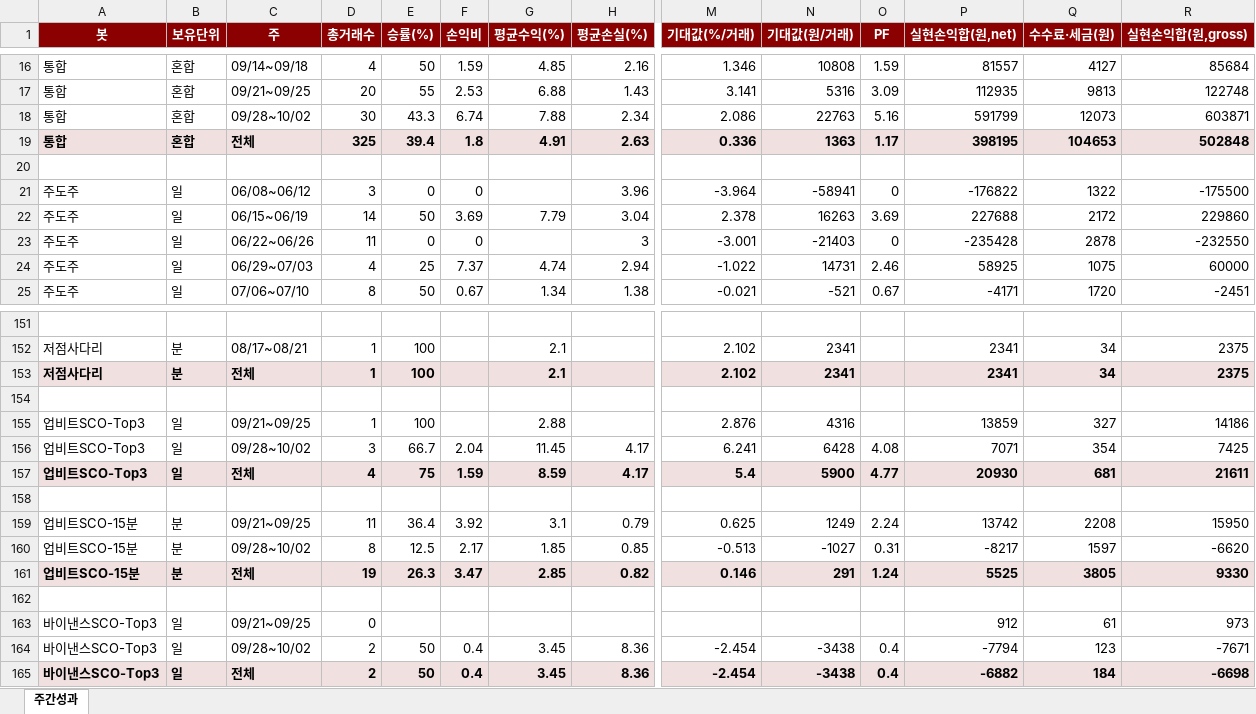
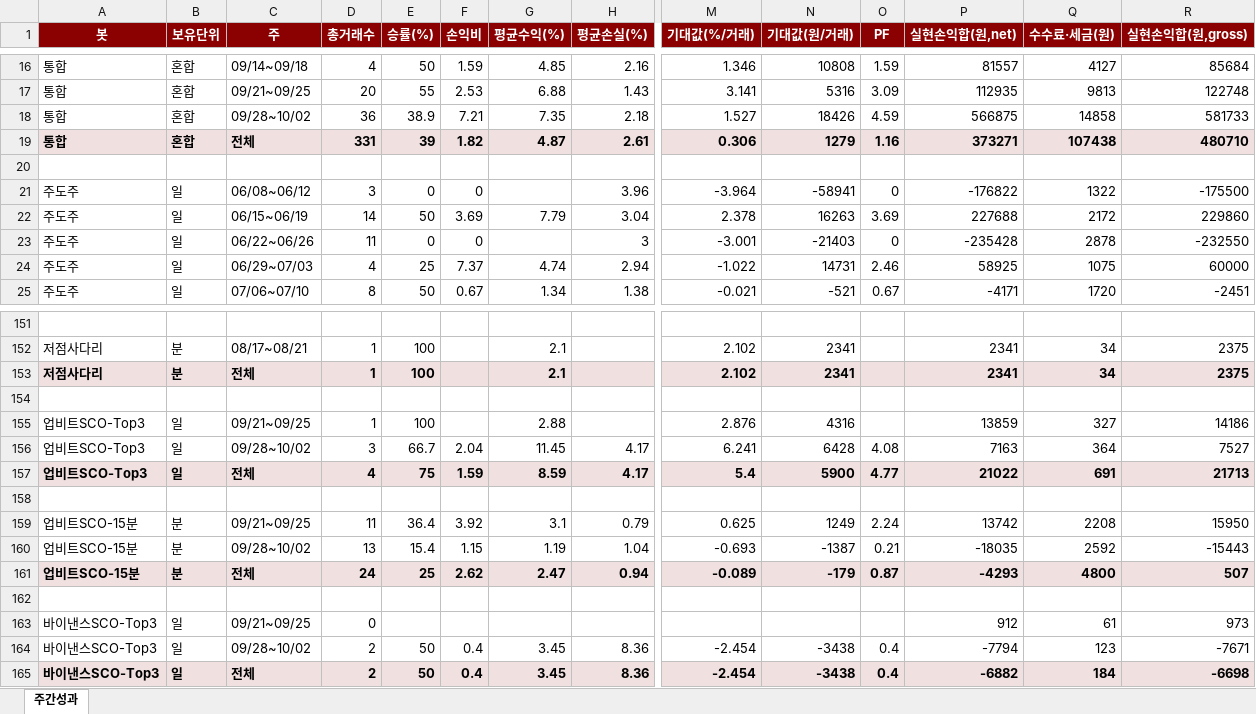
Before and after one commit to momentum79/report-us, an Excel workbook: weekly_performance.xlsx, sheet 주간성과, drawn as a sheet; only a part is shown, gaps mark what is left out; values as stored, in another font and other column widths than the file's, no borders; removed rows and columns are numbered as before the commit, all else as after; rows hold the shown columns only; the diff covers the shown part only; the diff names each change by its address in the sheet, - before the commit and + after, or states it on an @@ line.

```diff
--- a/weekly_performance.xlsx (sheet 주간성과)
+++ b/weekly_performance.xlsx (sheet 주간성과)
-D18 (총거래수): 30
+D18 (총거래수): 36
-E18 (승률(%)): 43.3
+E18 (승률(%)): 38.9
-F18 (손익비): 6.74
+F18 (손익비): 7.21
-G18 (평균수익(%)): 7.88
+G18 (평균수익(%)): 7.35
-H18 (평균손실(%)): 2.34
+H18 (평균손실(%)): 2.18
-M18 (기대값(%/거래)): 2.086
+M18 (기대값(%/거래)): 1.527
-N18 (기대값(원/거래)): 22763
+N18 (기대값(원/거래)): 18426
-O18 (PF): 5.16
+O18 (PF): 4.59
-P18 (실현손익합(원,net)): 591799
+P18 (실현손익합(원,net)): 566875
-Q18 (수수료·세금(원)): 12073
+Q18 (수수료·세금(원)): 14858
-R18 (실현손익합(원,gross)): 603871
+R18 (실현손익합(원,gross)): 581733
-D19 (총거래수): 325
+D19 (총거래수): 331
-E19 (승률(%)): 39.4
+E19 (승률(%)): 39
-F19 (손익비): 1.8
+F19 (손익비): 1.82
-G19 (평균수익(%)): 4.91
+G19 (평균수익(%)): 4.87
-H19 (평균손실(%)): 2.63
+H19 (평균손실(%)): 2.61
-M19 (기대값(%/거래)): 0.336
+M19 (기대값(%/거래)): 0.306
-N19 (기대값(원/거래)): 1363
+N19 (기대값(원/거래)): 1279
-O19 (PF): 1.17
+O19 (PF): 1.16
-P19 (실현손익합(원,net)): 398195
+P19 (실현손익합(원,net)): 373271
-Q19 (수수료·세금(원)): 104653
+Q19 (수수료·세금(원)): 107438
-R19 (실현손익합(원,gross)): 502848
+R19 (실현손익합(원,gross)): 480710
-P156 (실현손익합(원,net)): 7071
+P156 (실현손익합(원,net)): 7163
-Q156 (수수료·세금(원)): 354
+Q156 (수수료·세금(원)): 364
-R156 (실현손익합(원,gross)): 7425
+R156 (실현손익합(원,gross)): 7527
-P157 (실현손익합(원,net)): 20930
+P157 (실현손익합(원,net)): 21022
-Q157 (수수료·세금(원)): 681
+Q157 (수수료·세금(원)): 691
-R157 (실현손익합(원,gross)): 21611
+R157 (실현손익합(원,gross)): 21713
-row 160: 업비트SCO-15분 | 분 | 09/28~10/02 | 8 | 12.5 | 2.17 | 1.85 | 0.85 | -0.513 | -1027 | 0.31 | -8217 | 1597 | -6620
-row 161: 업비트SCO-15분 | 분 | 전체 | 19 | 26.3 | 3.47 | 2.85 | 0.82 | 0.146 | 291 | 1.24 | 5525 | 3805 | 9330
+row 160: 업비트SCO-15분 | 분 | 09/28~10/02 | 13 | 15.4 | 1.15 | 1.19 | 1.04 | -0.693 | -1387 | 0.21 | -18035 | 2592 | -15443
+row 161: 업비트SCO-15분 | 분 | 전체 | 24 | 25 | 2.62 | 2.47 | 0.94 | -0.089 | -179 | 0.87 | -4293 | 4800 | 507
```
Also changed, not shown: 22 edited cells elsewhere in this sheet, 58 other files.
